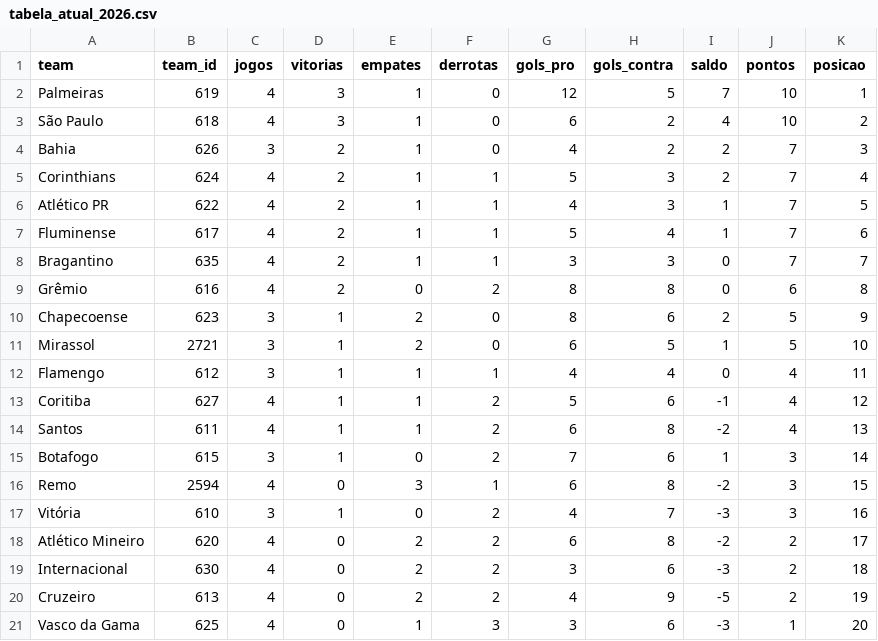
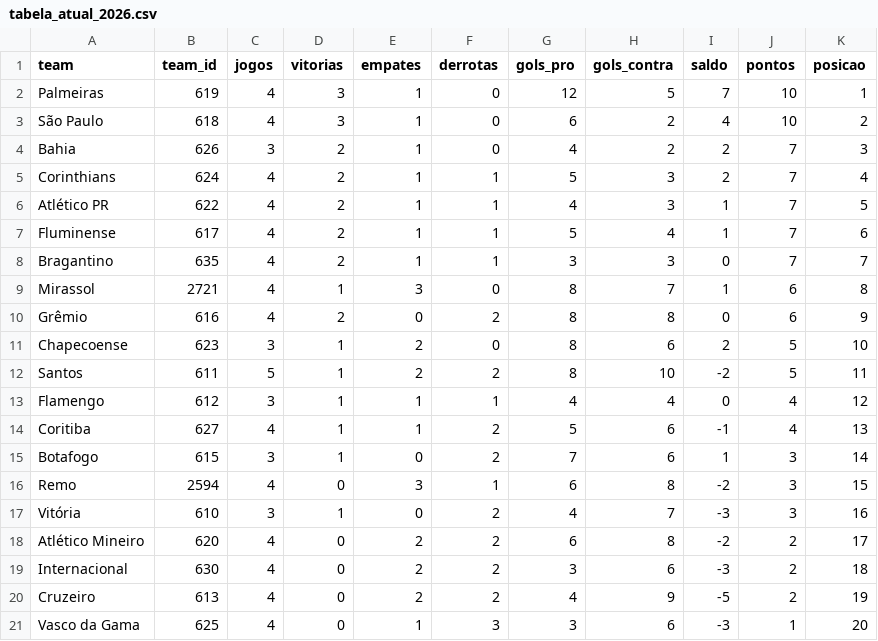
Before and after one commit to mariopenna/BRForecast, a CSV file: data/tabela_atual_2026.csv, drawn as a sheet.

```diff
--- a/data/tabela_atual_2026.csv
+++ b/data/tabela_atual_2026.csv
@@ -8,8 +8,8 @@ Fluminense,617,4,2,1,1,5,4,1,7,6
 Bragantino,635,4,2,1,1,3,3,0,7,7
-Grêmio,616,4,2,0,2,8,8,0,6,8
-Chapecoense,623,3,1,2,0,8,6,2,5,9
-Mirassol,2721,3,1,2,0,6,5,1,5,10
-Flamengo,612,3,1,1,1,4,4,0,4,11
-Coritiba,627,4,1,1,2,5,6,-1,4,12
-Santos,611,4,1,1,2,6,8,-2,4,13
+Mirassol,2721,4,1,3,0,8,7,1,6,8
+Grêmio,616,4,2,0,2,8,8,0,6,9
+Chapecoense,623,3,1,2,0,8,6,2,5,10
+Santos,611,5,1,2,2,8,10,-2,5,11
+Flamengo,612,3,1,1,1,4,4,0,4,12
+Coritiba,627,4,1,1,2,5,6,-1,4,13
 Botafogo,615,3,1,0,2,7,6,1,3,14
```
Also changed, not shown: data/jogos_restantes_2026.csv, data/simulation_results.csv, 4 other files.
